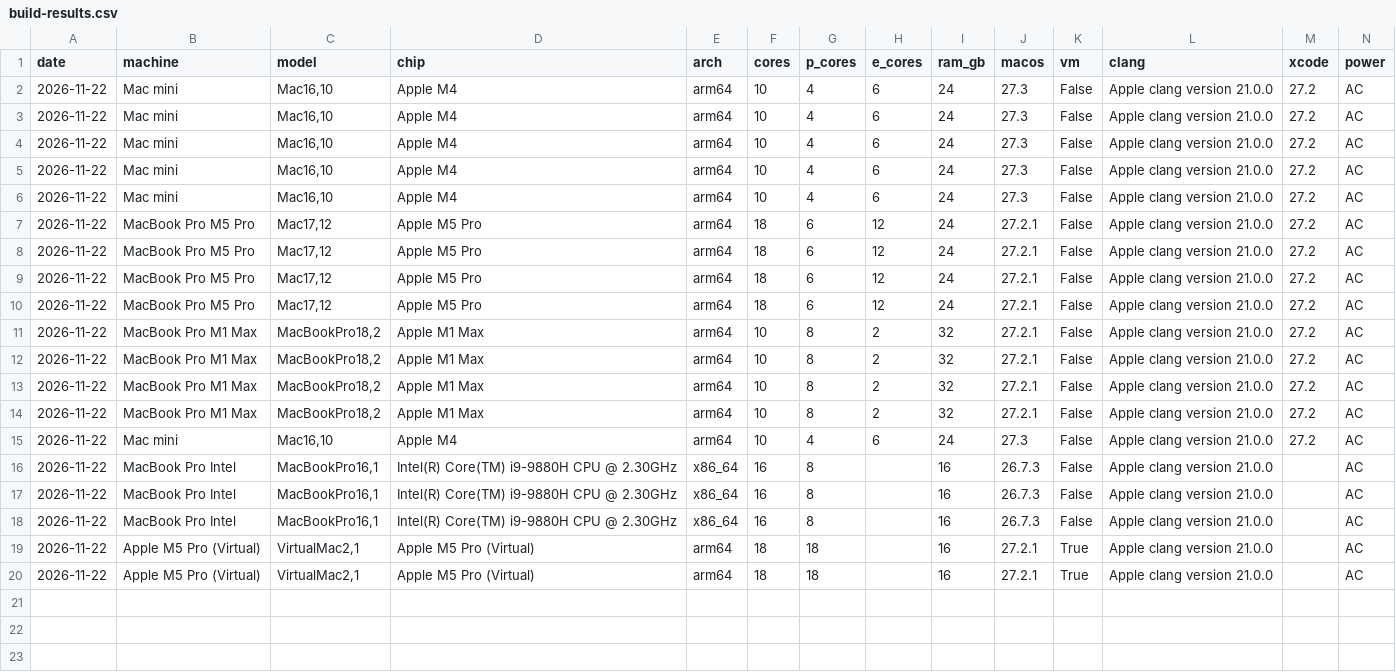
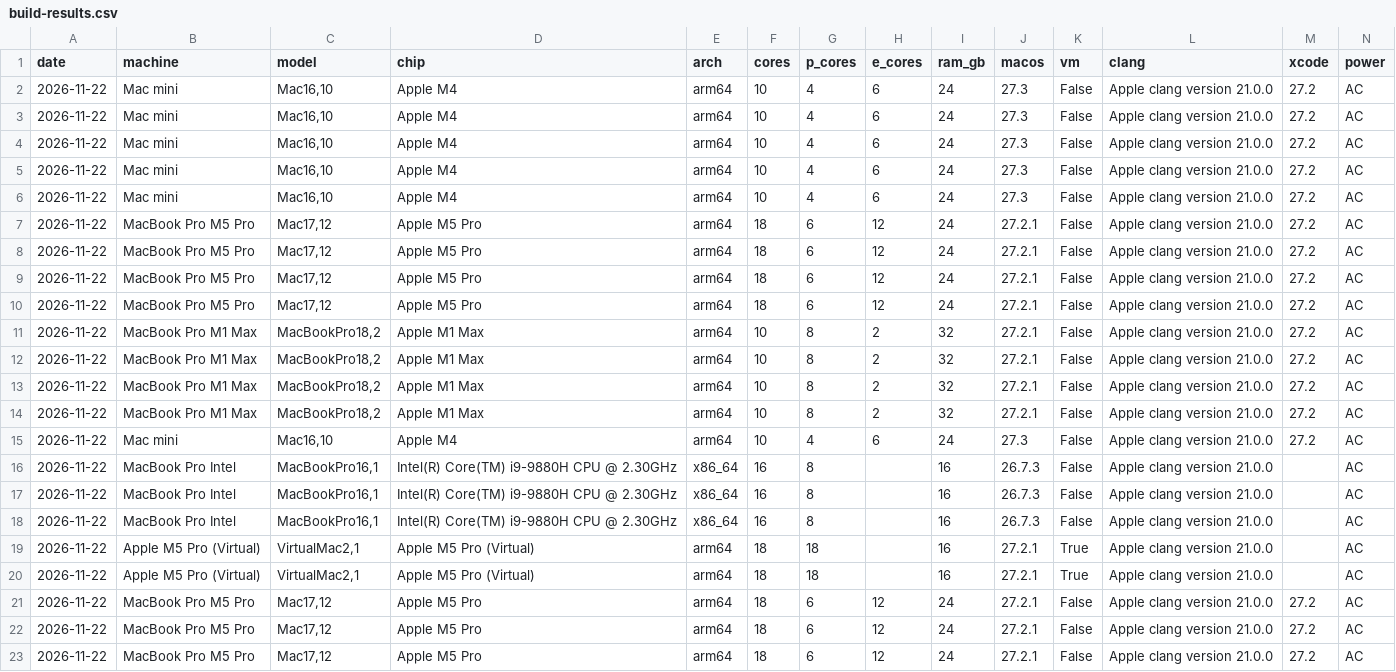
Before and after one commit to iroach/mac-setup, a CSV file: speed-tests/build-results.csv, drawn as a sheet; only a part is shown; rows hold the shown columns only; the diff names each change by its address in the sheet, - before the commit and + after, or states it on an @@ line.

```diff
--- a/speed-tests/build-results.csv
+++ b/speed-tests/build-results.csv
+row 21: 2026-11-22 | MacBook Pro M5 Pro | Mac17,12 | Apple M5 Pro | arm64 | 18 | 6 | 12 | 24 | 27.2.1 | False | Apple clang version 21.0.0 | 27.2 | AC
+row 22: 2026-11-22 | MacBook Pro M5 Pro | Mac17,12 | Apple M5 Pro | arm64 | 18 | 6 | 12 | 24 | 27.2.1 | False | Apple clang version 21.0.0 | 27.2 | AC
+row 23: 2026-11-22 | MacBook Pro M5 Pro | Mac17,12 | Apple M5 Pro | arm64 | 18 | 6 | 12 | 24 | 27.2.1 | False | Apple clang version 21.0.0 | 27.2 | AC
```
Also changed, not shown: 1 other file.
